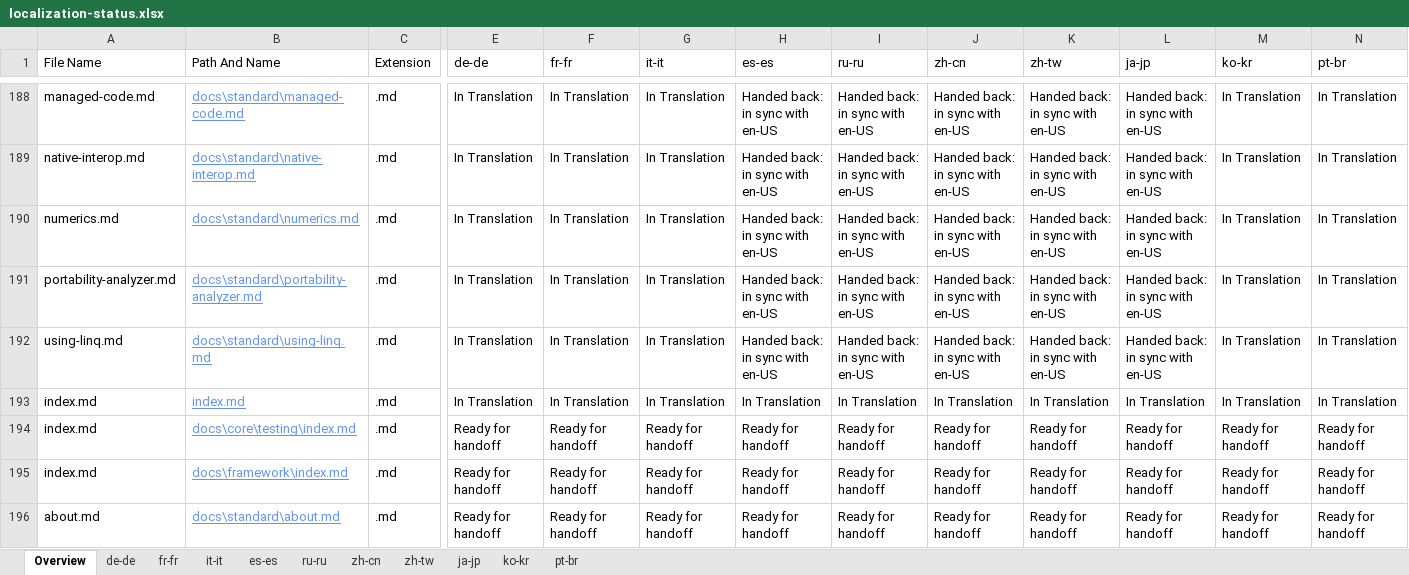
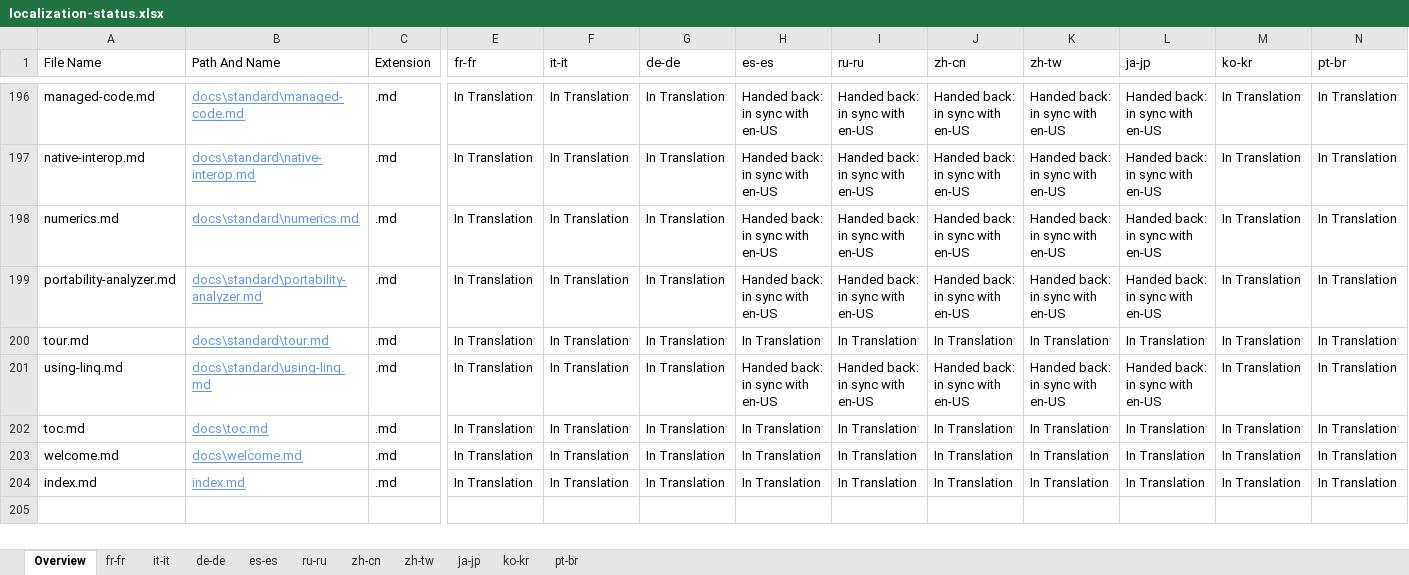
Before and after one commit to openpublishoperation/docs.handback, an Excel workbook: ol-handback/dotnet/docs/master/localization-status.xlsx, sheet Overview, drawn as a sheet; only a part is shown, gaps mark what is left out; values as stored, in another font and other column widths than the file's, no borders; table styles not drawn; removed rows and columns are numbered as before the commit, all else as after; rows hold the shown columns only; the diff covers the shown part only; the diff names each change by its address in the sheet, - before the commit and + after, or states it on an @@ line.

```diff
--- a/ol-handback/dotnet/docs/master/localization-status.xlsx (sheet Overview)
+++ b/ol-handback/dotnet/docs/master/localization-status.xlsx (sheet Overview)
@@ sheet tab order changed: Overview | fr-fr | it-it | de-de | es-es | ru-ru | zh-cn | zh-tw | ja-jp | ko-kr | pt-br @@
-E1: de-de
+E1: fr-fr
-F1: fr-fr
+F1: it-it
-G1: it-it
+G1: de-de
+row 200: tour.md | docs\standard\tour.md | .md | In Translation | In Translation | In Translation | In Translation | In Translation | In Translation | In Translation | In Translation | In Translation | In Translation
+row 202: toc.md | docs\toc.md | .md | In Translation | In Translation | In Translation | In Translation | In Translation | In Translation | In Translation | In Translation | In Translation | In Translation
+row 203: welcome.md | docs\welcome.md | .md | In Translation | In Translation | In Translation | In Translation | In Translation | In Translation | In Translation | In Translation | In Translation | In Translation
-row 194: index.md | docs\core\testing\index.md | .md | Ready for handoff | Ready for handoff | Ready for handoff | Ready for handoff | Ready for handoff | Ready for handoff | Ready for handoff | Ready for handoff | Ready for handoff | Ready for handoff
-row 195: index.md | docs\framework\index.md | .md | Ready for handoff | Ready for handoff | Ready for handoff | Ready for handoff | Ready for handoff | Ready for handoff | Ready for handoff | Ready for handoff | Ready for handoff | Ready for handoff
-row 196: about.md | docs\standard\about.md | .md | Ready for handoff | Ready for handoff | Ready for handoff | Ready for handoff | Ready for handoff | Ready for handoff | Ready for handoff | Ready for handoff | Ready for handoff | Ready for handoff
```
Also changed, not shown: 9 added rows and 9 removed rows elsewhere in this sheet, sheet ru-ru, sheet zh-tw, sheet ja-jp, sheet es-es, sheet zh-cn, sheet fr-fr, 4 more sheets.
